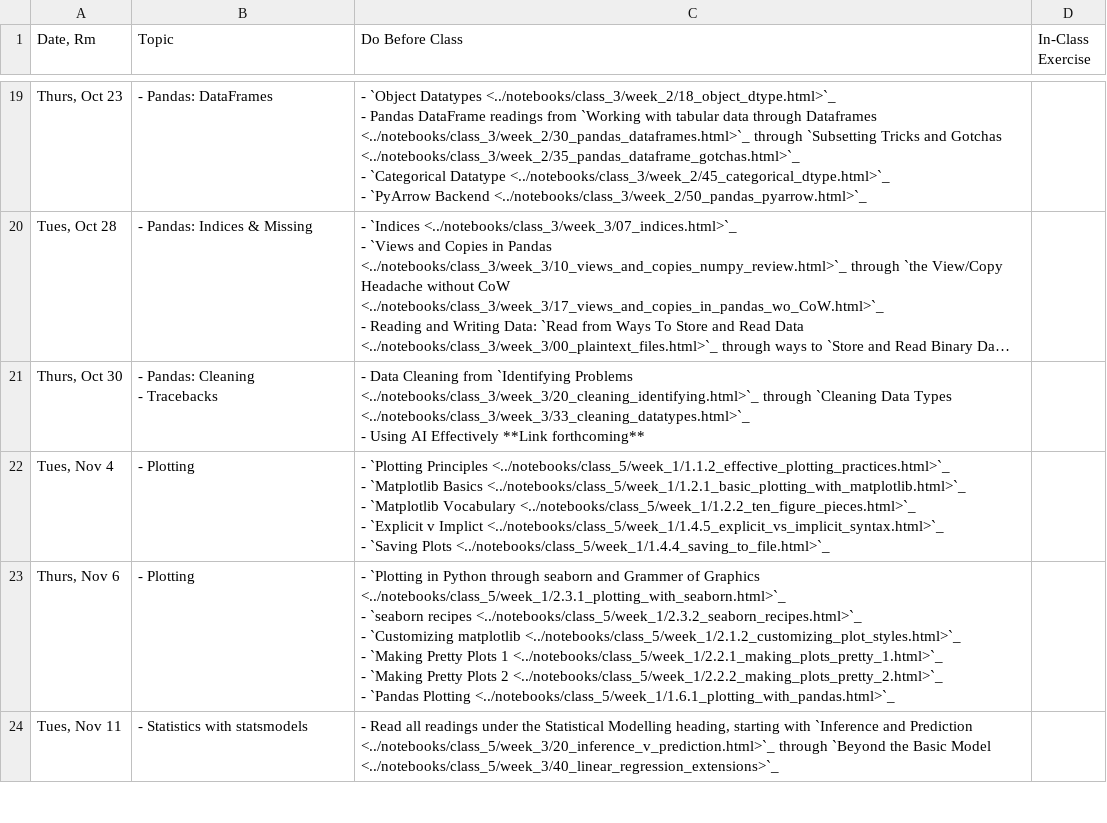
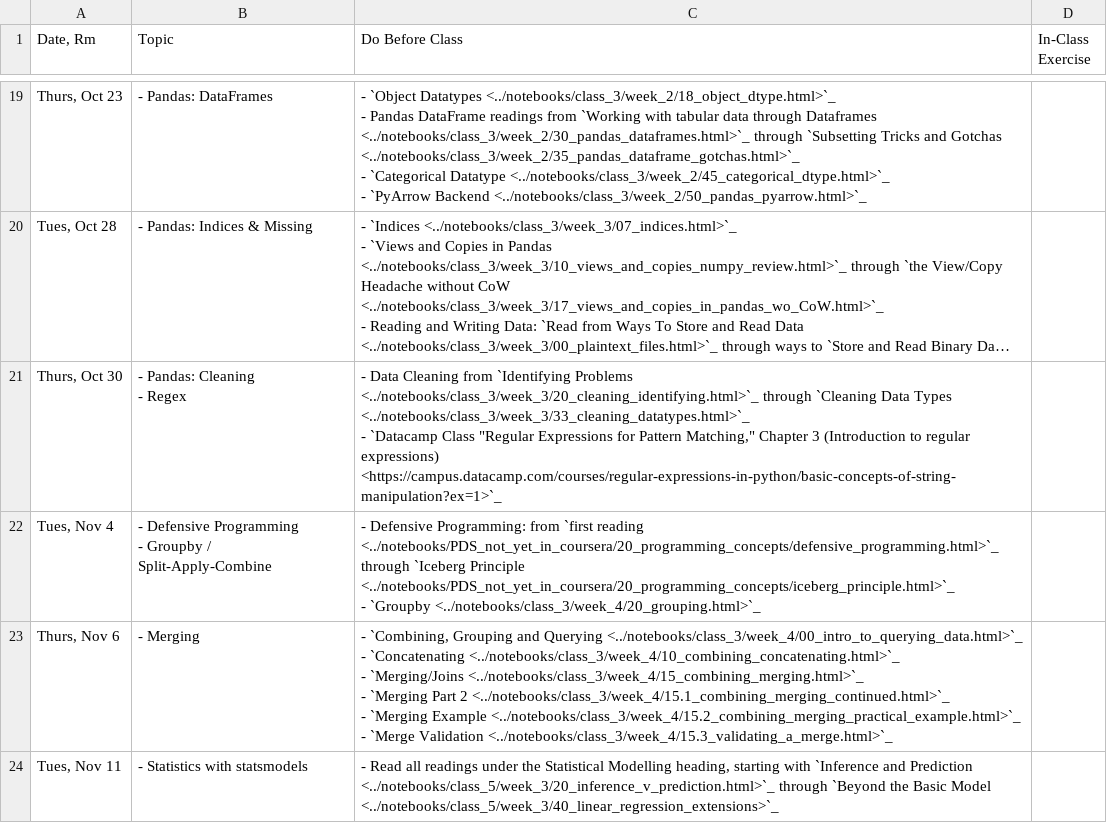
Before and after one commit to nickeubank/practicaldatascience_book, a CSV file: ids590_specific/class_schedule_590.csv, drawn as a sheet; only a part is shown, gaps mark what is left out; long unchanged cells end in …; ↵ is a line break in a cell; the diff covers the shown part only; the diff names each change by its address in the sheet, - before the commit and + after, or states it on an @@ line.

```diff
--- a/ids590_specific/class_schedule_590.csv
+++ b/ids590_specific/class_schedule_590.csv
-B21 (Topic): - Pandas: Cleaning ↵ - Tracebacks
+B21 (Topic): - Pandas: Cleaning ↵ - Regex
-C21 (Do Before Class): …<../notebooks/class_3/week_3/33_cleaning_datatypes.html>`_ ↵ - Using AI Effectively **Link forthcoming**
+C21 (Do Before Class): …<../notebooks/class_3/week_3/33_cleaning_datatypes.html>`_ ↵ - `Datacamp Class "Regular Expressions for Pattern Matching," Chapter 3 (Introduction to regular expressions) <https://campus.datacamp.com/courses/regular-expressions-in-python/basic-concepts-of-string-manipulation?ex=1>`_
-B22 (Topic): - Plotting
+B22 (Topic): - Defensive Programming ↵ - Groupby / Split-Apply-Combine
-C22 (Do Before Class): - `Plotting Principles <../notebooks/class_5/week_1/1.1.2_effective_plotting_practices.html>`_ ↵ - `Matplotlib Basics <../notebooks/class_5/week_1/1.2.1_basic_plotting_with_matplotlib.html>`_ ↵ - `Matplotlib Vocabulary <../notebooks/class_5/week_1/1.2.2_ten_figure_pieces.html>`_ ↵ - `Explicit v Implict <../notebooks/class_5/week_1/1.4.5_explicit_vs_implicit_syntax.html>`_ ↵ - `Saving Plots <../notebooks/class_5/week_1/1.4.4_saving_to_file.html>`_
+C22 (Do Before Class): - Defensive Programming: from `first reading <../notebooks/PDS_not_yet_in_coursera/20_programming_concepts/defensive_programming.html>`_ through `Iceberg Principle <../notebooks/PDS_not_yet_in_coursera/20_programming_concepts/iceberg_principle.html>`_ ↵ - `Groupby <../notebooks/class_3/week_4/20_grouping.html>`_
-B23 (Topic): - Plotting
+B23 (Topic): - Merging
-C23 (Do Before Class): - `Plotting in Python through seaborn and Grammer of Graphics <../notebooks/class_5/week_1/2.3.1_plotting_with_seaborn.html>`_ ↵ - `seaborn recipes <../notebooks/class_5/week_1/2.3.2_seaborn_recipes.html>`_ ↵ - `Customizing matplotlib <../notebooks/class_5/week_1/2.1.2_customizing_plot_styles.html>`_ ↵ - `Making Pretty Plots 1 <../notebooks/class_5/week_1/2.2.1_making_plots_pretty_1.html>`_ ↵ - `Making Pretty Plots 2 <../notebooks/class_5/week_1/2.2.2_making_plots_pretty_2.html>`_ ↵ - `Pandas Plotting <../notebooks/class_5/week_1/1.6.1_plotting_with_pandas.html>`_
+C23 (Do Before Class): - `Combining, Grouping and Querying <../notebooks/class_3/week_4/00_intro_to_querying_data.html>`_ ↵ - `Concatenating <../notebooks/class_3/week_4/10_combining_concatenating.html>`_ ↵ - `Merging/Joins <../notebooks/class_3/week_4/15_combining_merging.html>`_ ↵ - `Merging Part 2 <../notebooks/class_3/week_4/15.1_combining_merging_continued.html>`_ ↵ - `Merging Example <../notebooks/class_3/week_4/15.2_combining_merging_practical_example.html>`_ ↵ - `Merge Validation <../notebooks/class_3/week_4/15.3_validating_a_merge.html>`_
```
Also changed, not shown: 7 edited cells elsewhere in this file, 10 other files.
